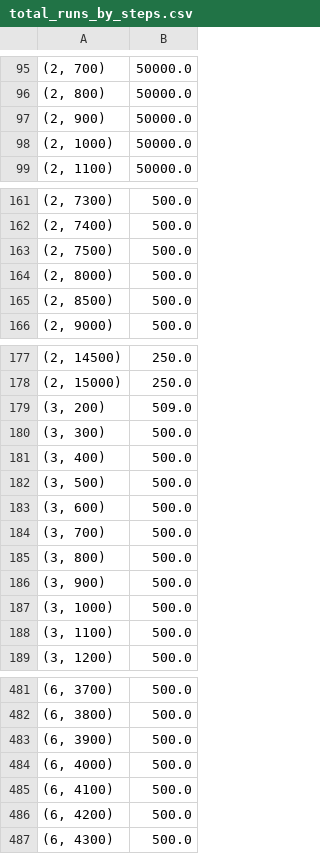
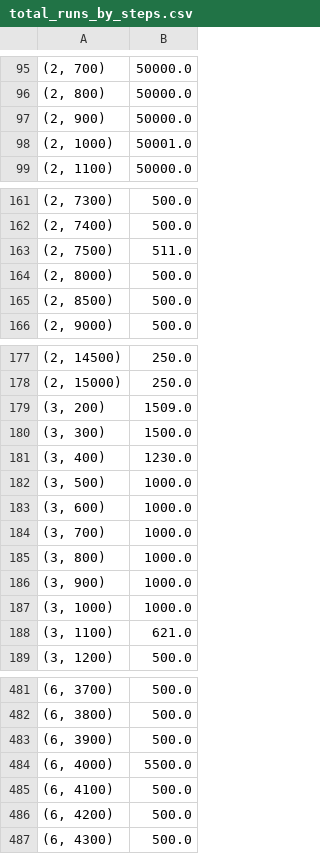
Before and after one commit to VeronikaVessigault/Random-Walk, a CSV file: RandomWalks/total_runs_by_steps.csv, drawn as a sheet; only a part is shown, gaps mark what is left out.

```diff
--- a/RandomWalks/total_runs_by_steps.csv
+++ b/RandomWalks/total_runs_by_steps.csv
@@ -97,3 +97,3 @@
 "(2, 900)",50000.0
-"(2, 1000)",50000.0
+"(2, 1000)",50001.0
 "(2, 1100)",50000.0
@@ -162,3 +162,3 @@
 "(2, 7400)",500.0
-"(2, 7500)",500.0
+"(2, 7500)",511.0
 "(2, 8000)",500.0
@@ -178,12 +178,12 @@
 "(2, 15000)",250.0
-"(3, 200)",509.0
-"(3, 300)",500.0
-"(3, 400)",500.0
-"(3, 500)",500.0
-"(3, 600)",500.0
-"(3, 700)",500.0
-"(3, 800)",500.0
-"(3, 900)",500.0
-"(3, 1000)",500.0
-"(3, 1100)",500.0
+"(3, 200)",1509.0
+"(3, 300)",1500.0
+"(3, 400)",1230.0
+"(3, 500)",1000.0
+"(3, 600)",1000.0
+"(3, 700)",1000.0
+"(3, 800)",1000.0
+"(3, 900)",1000.0
+"(3, 1000)",1000.0
+"(3, 1100)",621.0
 "(3, 1200)",500.0
@@ -483,3 +483,3 @@
 "(6, 3900)",500.0
-"(6, 4000)",500.0
+"(6, 4000)",5500.0
 "(6, 4100)",500.0
```
Also changed, not shown: RandomWalks/average_magnitude_by_steps.csv, RandomWalks/percent_recurrent_by_steps.csv, 18 other files.
